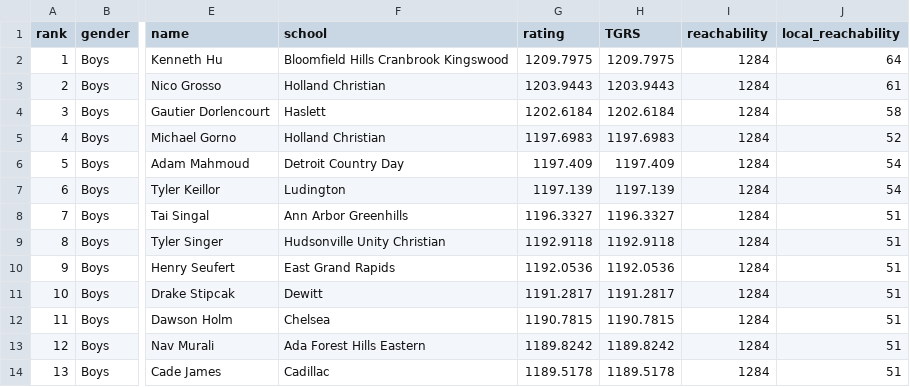
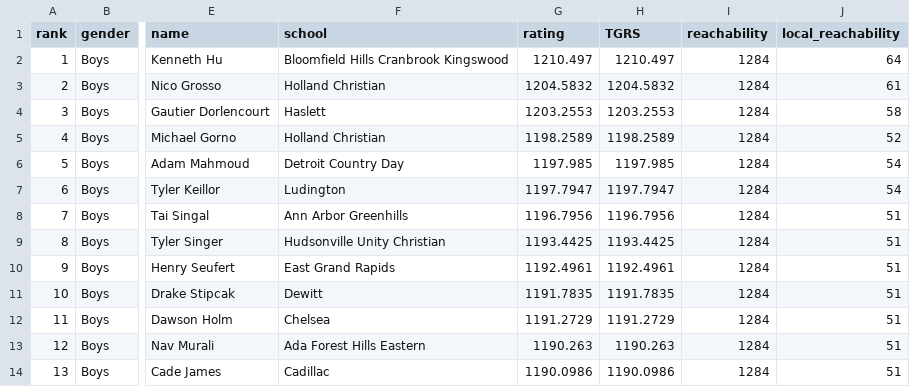
Before and after one commit to jojojoshshsh/MHSAA_tennis_ranker, a CSV file: docs/csv/singles_boys_division_3_flight_3.csv, drawn as a sheet; only a part is shown, gaps mark what is left out; the diff covers the shown part only; the diff names each change by its address in the sheet, - before the commit and + after, or states it on an @@ line.

```diff
--- a/docs/csv/singles_boys_division_3_flight_3.csv
+++ b/docs/csv/singles_boys_division_3_flight_3.csv
-G2 (rating): 1209.7975
+G2 (rating): 1210.497
-H2 (TGRS): 1209.7975
+H2 (TGRS): 1210.497
-G3 (rating): 1203.9443
+G3 (rating): 1204.5832
-H3 (TGRS): 1203.9443
+H3 (TGRS): 1204.5832
-G4 (rating): 1202.6184
+G4 (rating): 1203.2553
-H4 (TGRS): 1202.6184
+H4 (TGRS): 1203.2553
-G5 (rating): 1197.6983
+G5 (rating): 1198.2589
-H5 (TGRS): 1197.6983
+H5 (TGRS): 1198.2589
-G6 (rating): 1197.409
+G6 (rating): 1197.985
-H6 (TGRS): 1197.409
+H6 (TGRS): 1197.985
-G7 (rating): 1197.139
+G7 (rating): 1197.7947
-H7 (TGRS): 1197.139
+H7 (TGRS): 1197.7947
-G8 (rating): 1196.3327
+G8 (rating): 1196.7956
-H8 (TGRS): 1196.3327
+H8 (TGRS): 1196.7956
-G9 (rating): 1192.9118
+G9 (rating): 1193.4425
-H9 (TGRS): 1192.9118
+H9 (TGRS): 1193.4425
-G10 (rating): 1192.0536
+G10 (rating): 1192.4961
-H10 (TGRS): 1192.0536
+H10 (TGRS): 1192.4961
-G11 (rating): 1191.2817
+G11 (rating): 1191.7835
-H11 (TGRS): 1191.2817
+H11 (TGRS): 1191.7835
-G12 (rating): 1190.7815
+G12 (rating): 1191.2729
-H12 (TGRS): 1190.7815
+H12 (TGRS): 1191.2729
-G13 (rating): 1189.8242
+G13 (rating): 1190.263
-H13 (TGRS): 1189.8242
+H13 (TGRS): 1190.263
-G14 (rating): 1189.5178
+G14 (rating): 1190.0986
-H14 (TGRS): 1189.5178
+H14 (TGRS): 1190.0986
```
Also changed, not shown: 164 edited cells elsewhere in this file, docs/csv/doubles_boys_division_1_flight_2.csv, docs/csv/doubles_boys_division_2_flight_2.csv, 22 other files.
